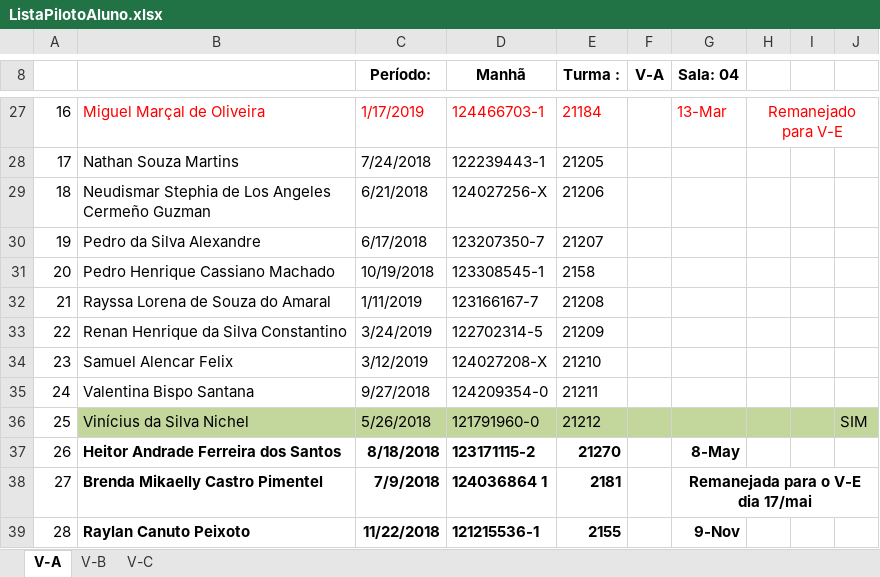
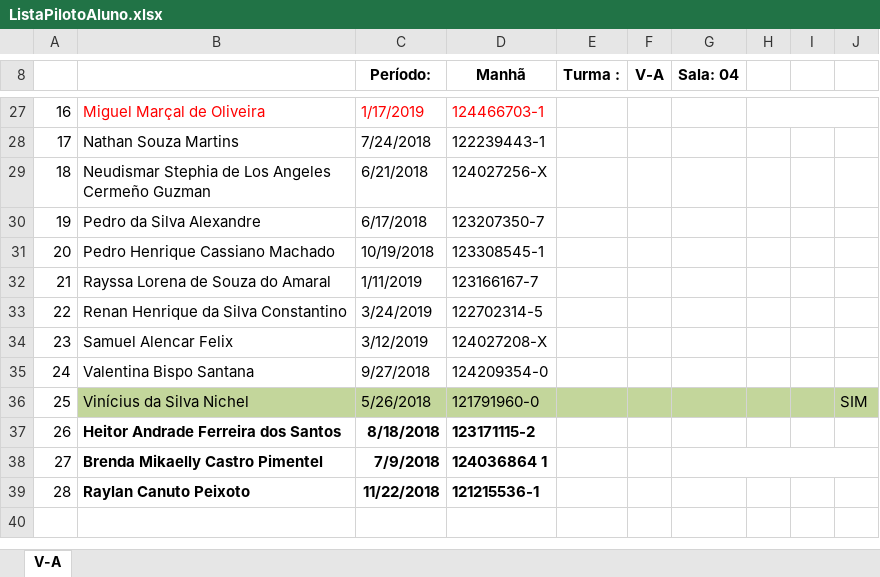
Before and after one commit to Felip3Sadrak/Carteirinhas, an Excel workbook: ListaPilotoAluno.xlsx, sheet V-A, drawn as a sheet; only a part is shown, gaps mark what is left out; values as stored, in another font and other column widths than the file's, no borders; the diff covers the shown part only; the diff names each change by its address in the sheet, - before the commit and + after, or states it on an @@ line.

```diff
--- a/ListaPilotoAluno.xlsx (sheet V-A)
+++ b/ListaPilotoAluno.xlsx (sheet V-A)
-sheet tab: V-B
-sheet tab: V-C
-E27 (Turma :): 21184
+E27 (Turma :): (empty)
-G27 (Sala: 04): 13-Mar
+G27 (Sala: 04): (empty)
-H27: Remanejado para V-E
+H27: (empty)
-E28 (Turma :): 21205
+E28 (Turma :): (empty)
-E29 (Turma :): 21206
+E29 (Turma :): (empty)
-E30 (Turma :): 21207
+E30 (Turma :): (empty)
-E31 (Turma :): 2158
+E31 (Turma :): (empty)
-E32 (Turma :): 21208
+E32 (Turma :): (empty)
-E33 (Turma :): 21209
+E33 (Turma :): (empty)
-E34 (Turma :): 21210
+E34 (Turma :): (empty)
-E35 (Turma :): 21211
+E35 (Turma :): (empty)
-E36 (Turma :): 21212
+E36 (Turma :): (empty)
-E37 (Turma :): 21270
+E37 (Turma :): (empty)
-G37 (Sala: 04): 8-May
+G37 (Sala: 04): (empty)
-E38 (Turma :): 2181
+E38 (Turma :): (empty)
-G38 (Sala: 04): Remanejada para o V-E dia 17/mai
+G38 (Sala: 04): (empty)
-E39 (Turma :): 2155
+E39 (Turma :): (empty)
-G39 (Sala: 04): 9-Nov
+G39 (Sala: 04): (empty)
```
Also changed, not shown: 30 edited cells elsewhere in this sheet.
